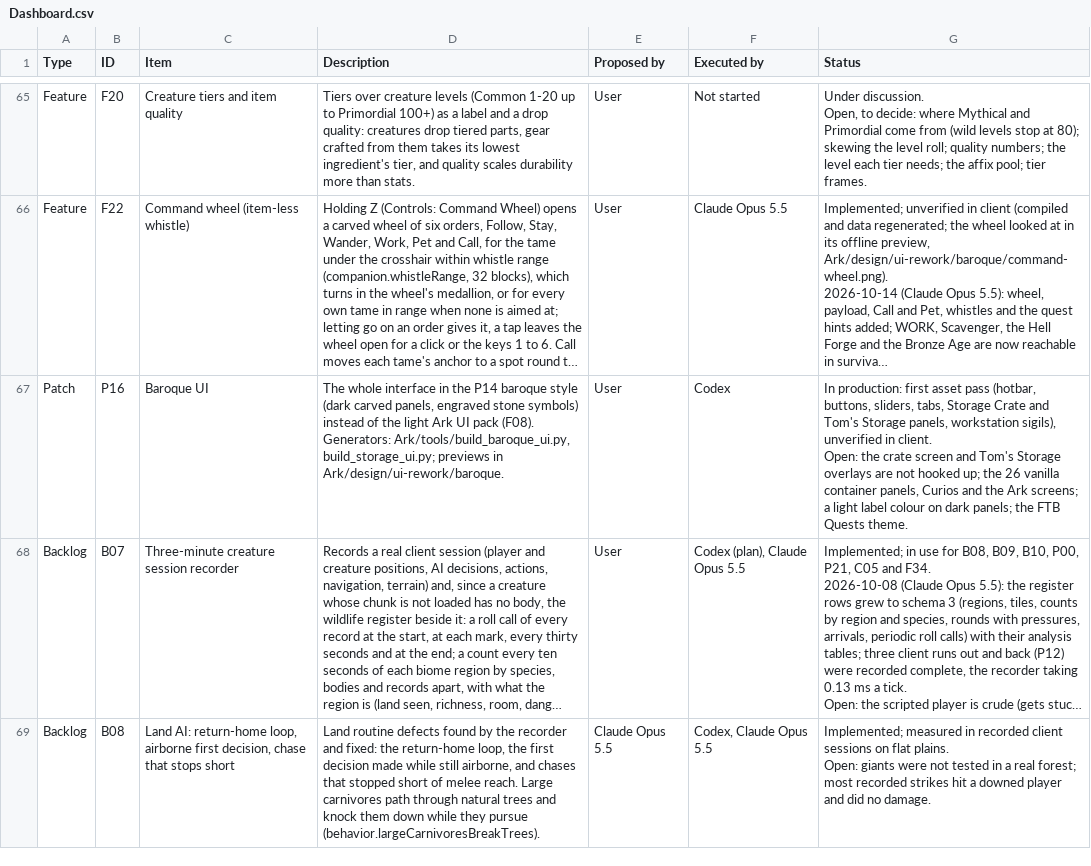
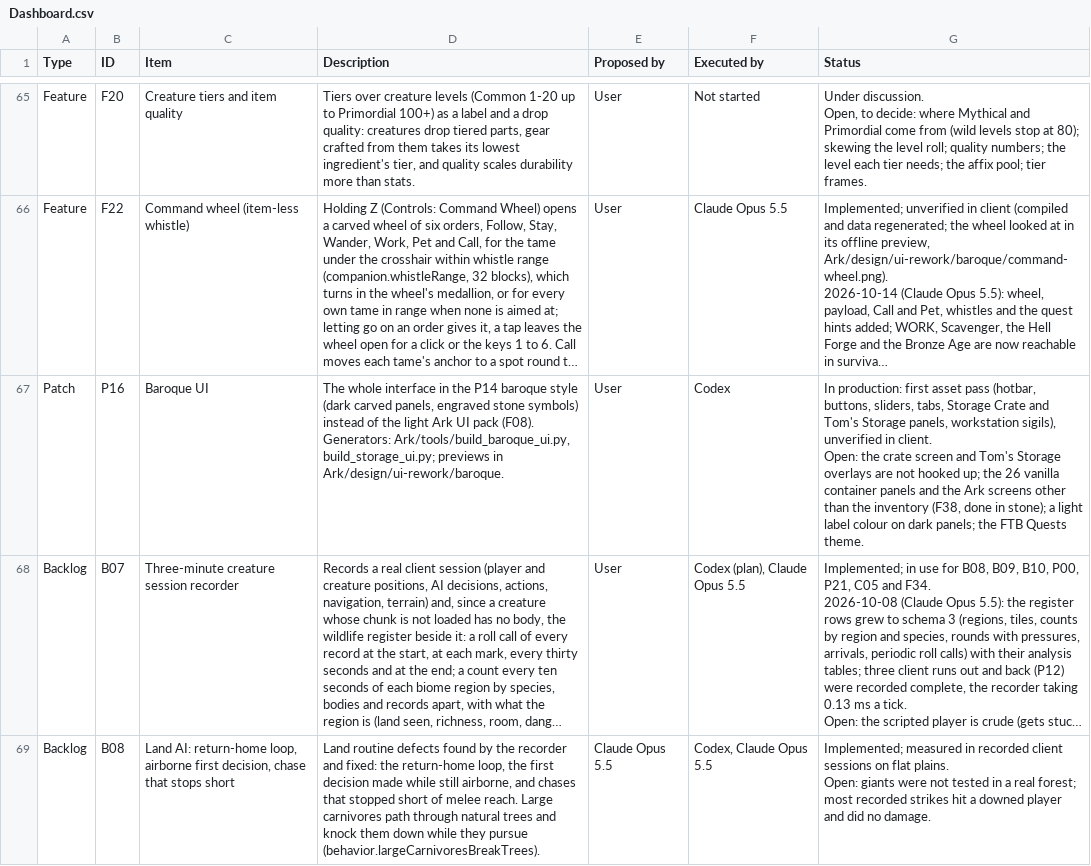
Before and after one commit to Nezv/Ark-Survival-Returns, a CSV file: Dashboard.csv, drawn as a sheet; only a part is shown, gaps mark what is left out; long unchanged cells end in …; the diff covers the shown part only; the diff names each change by its address in the sheet, - before the commit and + after, or states it on an @@ line.

```diff
--- a/Dashboard.csv
+++ b/Dashboard.csv
-G67 (Status): …vanilla container panels, Curios and the Ark screens; a light…
+G67 (Status): …vanilla container panels and the Ark screens other than the inventory (F38, done in stone); a light…
```
Also changed, not shown: 2 edited cells elsewhere in this file, 9 other files.
